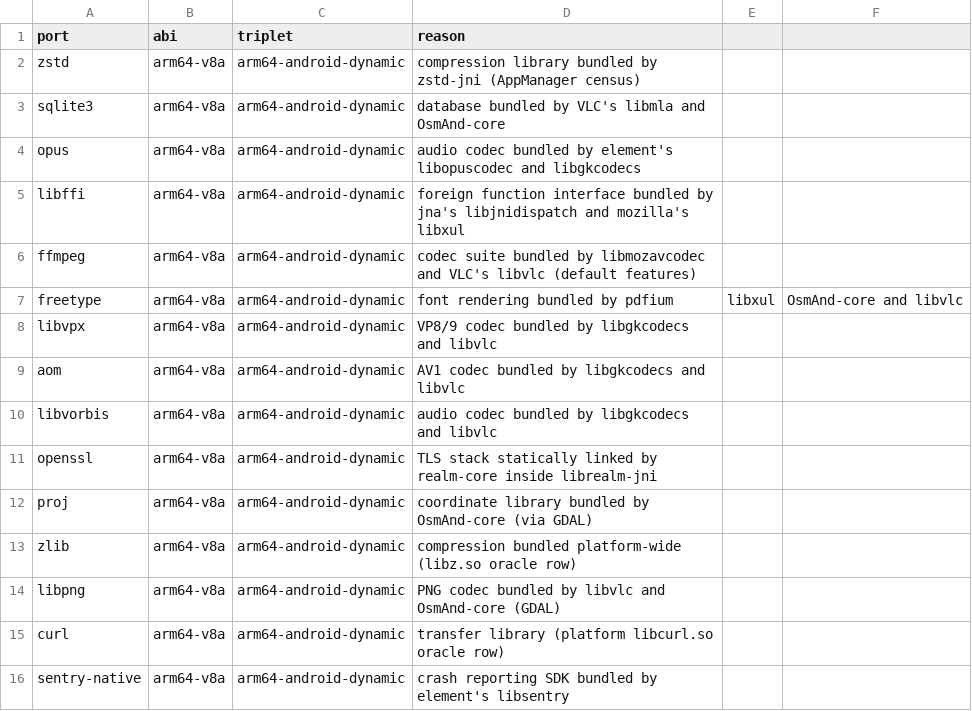
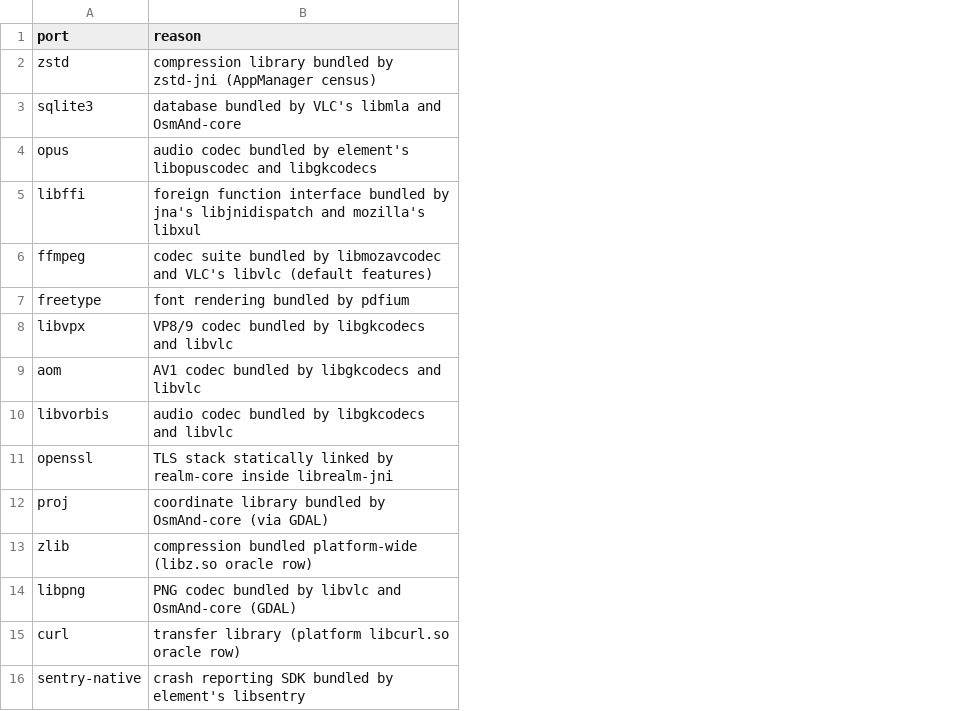
Before and after one commit to AppThreat/blint-db, a CSV file: blint_db/inputs/vcpkg-android-corpus.csv, drawn as a sheet; the diff names each change by its address in the sheet, - before the commit and + after, or states it on an @@ line.

Commit message:
Review: one Android build-facts helper, the ABI recorded as the ABI
- android_build_facts() replaces the two hand-built copies of the
  android dict in add_project_vcpkg_db and build_run_metadata. Its abi
  key now holds the Android ABI (arm64-v8a), not the triplet with
  -dynamic stripped (arm64-android). The overlay directory is recorded
  once, under config.
- triplet_target_os_arch derives the arch from the triplet's own prefix
  instead of a second table beside ANDROID_TRIPLET_ABIS.
- vcpkg-android-corpus.csv keeps port and reason: every row said
  arm64-v8a / arm64-android-dynamic while the script builds whichever
  triplets it is given, and nothing read those columns.
- build_android_corpus.sh builds one database for all given triplets,
  which is what it does; the header said one per ABI.
- Import order and comment trims.

```diff
--- a/blint_db/inputs/vcpkg-android-corpus.csv
+++ b/blint_db/inputs/vcpkg-android-corpus.csv
-column B (abi), rows 2-16: all arm64-v8a
-column C (triplet), rows 2-16: all arm64-android-dynamic
-column E, row 7: libxul
-column F, row 7: OsmAnd-core and libvlc
```
Also changed, not shown: 7 other files.
